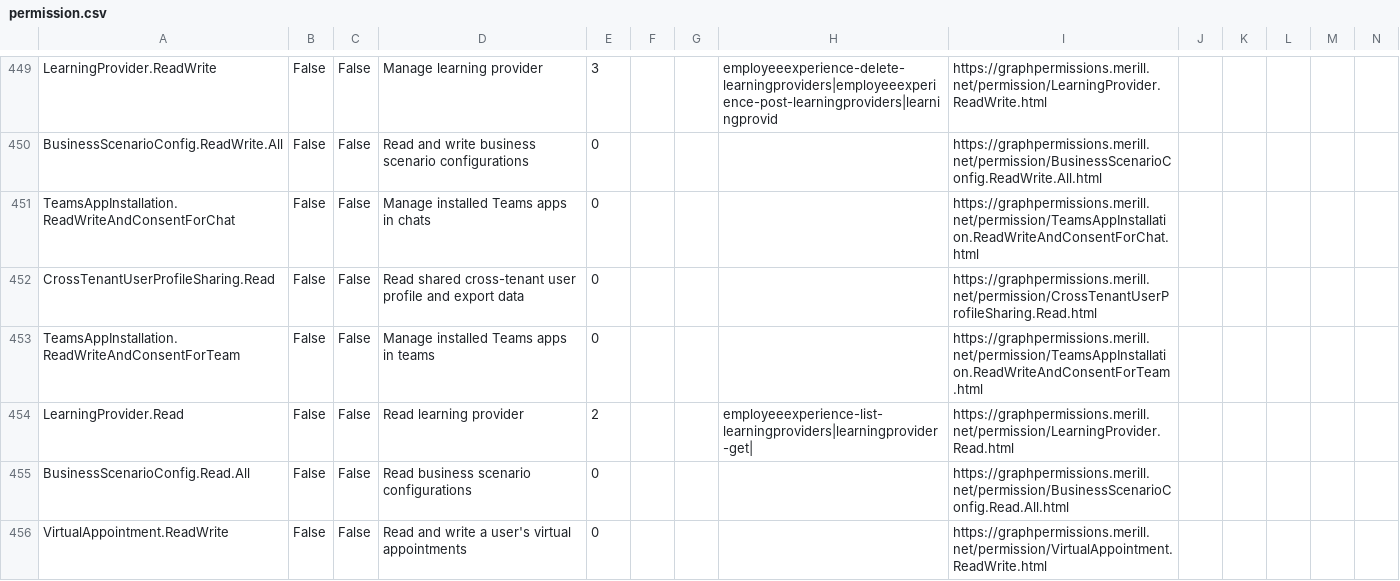
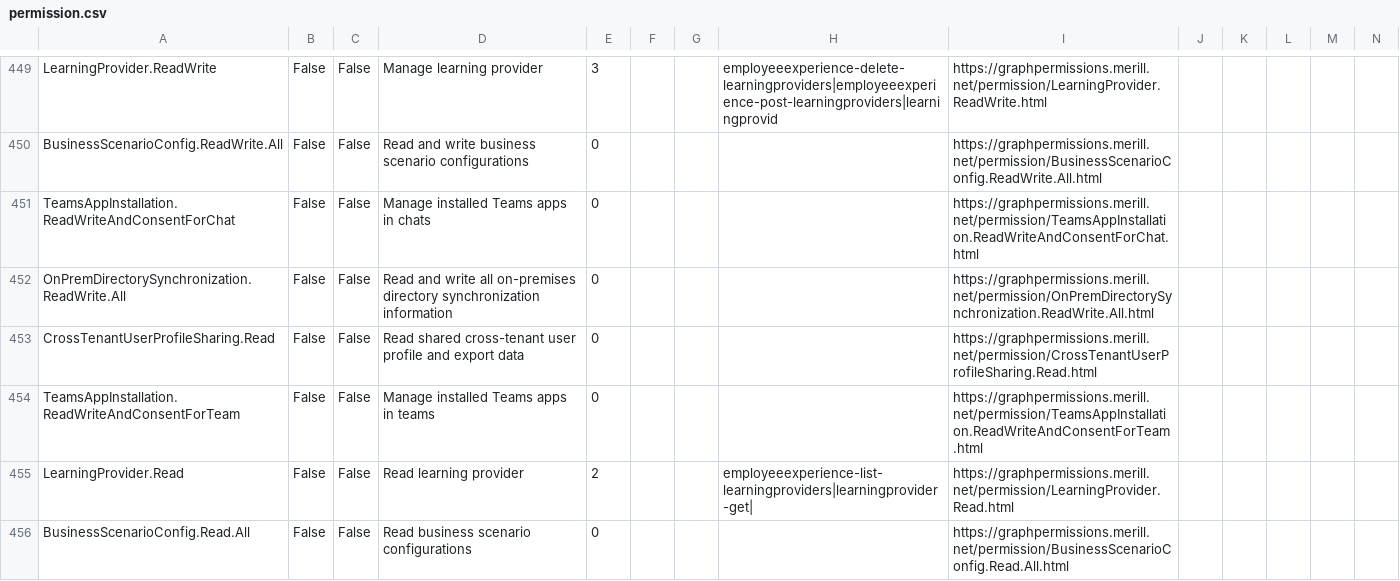
Before and after one commit to merill/graph-permissions-explorer, a CSV file: permission.csv, drawn as a sheet; only a part is shown, gaps mark what is left out; the shorter side is filled out with more unchanged rows; rows hold the shown columns only; the diff covers the shown part only; the diff names each change by its address in the sheet, - before the commit and + after, or states it on an @@ line.

```diff
--- a/permission.csv
+++ b/permission.csv
+row 452: OnPremDirectorySynchronization.ReadWrite.All | False | False | Read and write all on-premises directory synchronization information | 0 |  |  |  | https://graphpermissions.merill.net/permission/OnPremDirectorySynchronization.ReadWrite.All.html
```
Also changed, not shown: 1 added row and 3 edited cells elsewhere in this file, 21 other files.
